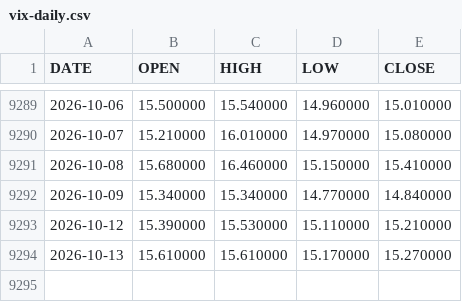
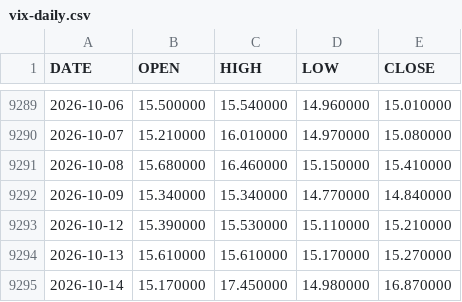
Before and after one commit to lava-chen/macro-regime-quant, a CSV file: data/raw/vix/vix-daily.csv, drawn as a sheet; only a part is shown, gaps mark what is left out; the diff names each change by its address in the sheet, - before the commit and + after, or states it on an @@ line.

```diff
--- a/data/raw/vix/vix-daily.csv
+++ b/data/raw/vix/vix-daily.csv
+row 9295: 2026-10-14 | 15.170000 | 17.450000 | 14.980000 | 16.870000
```
Also changed, not shown: data/raw/vix/vix-monthly.csv, data/raw/vix/vix_close.csv.
